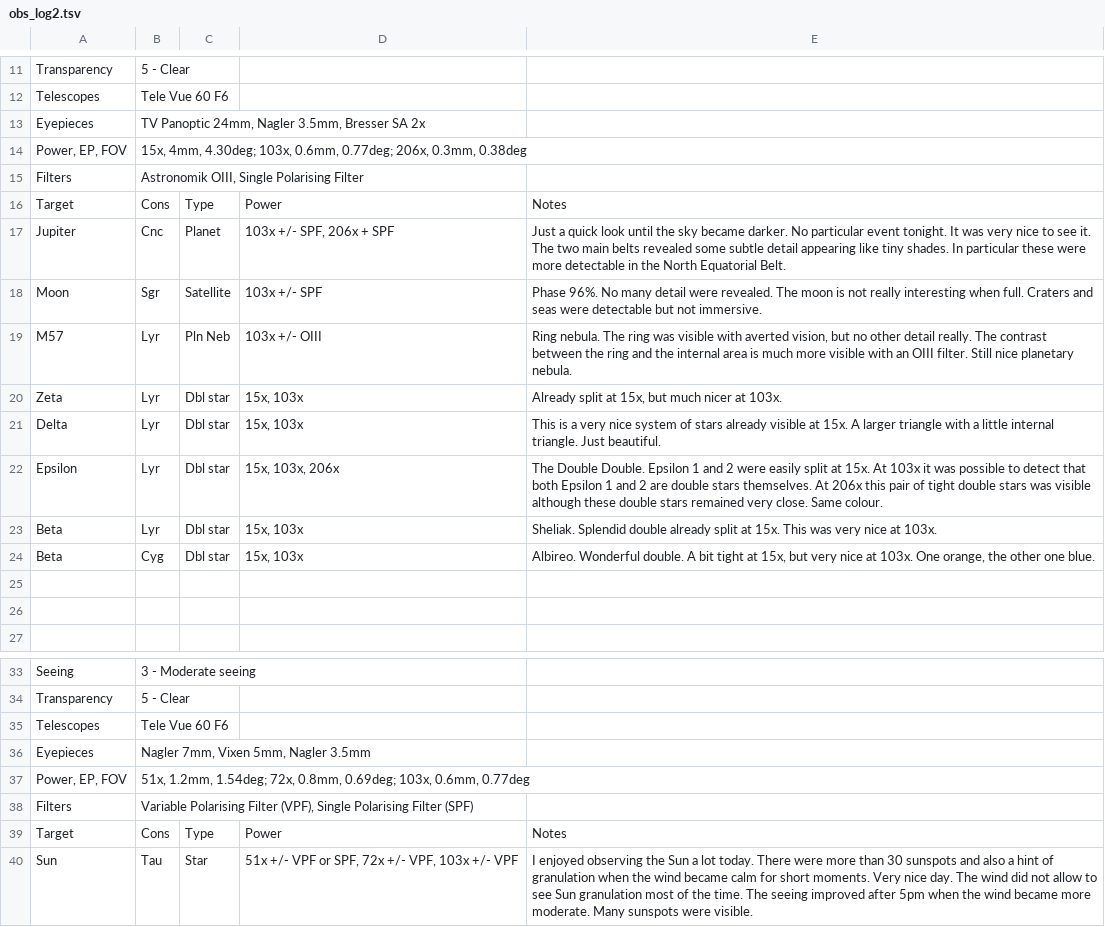
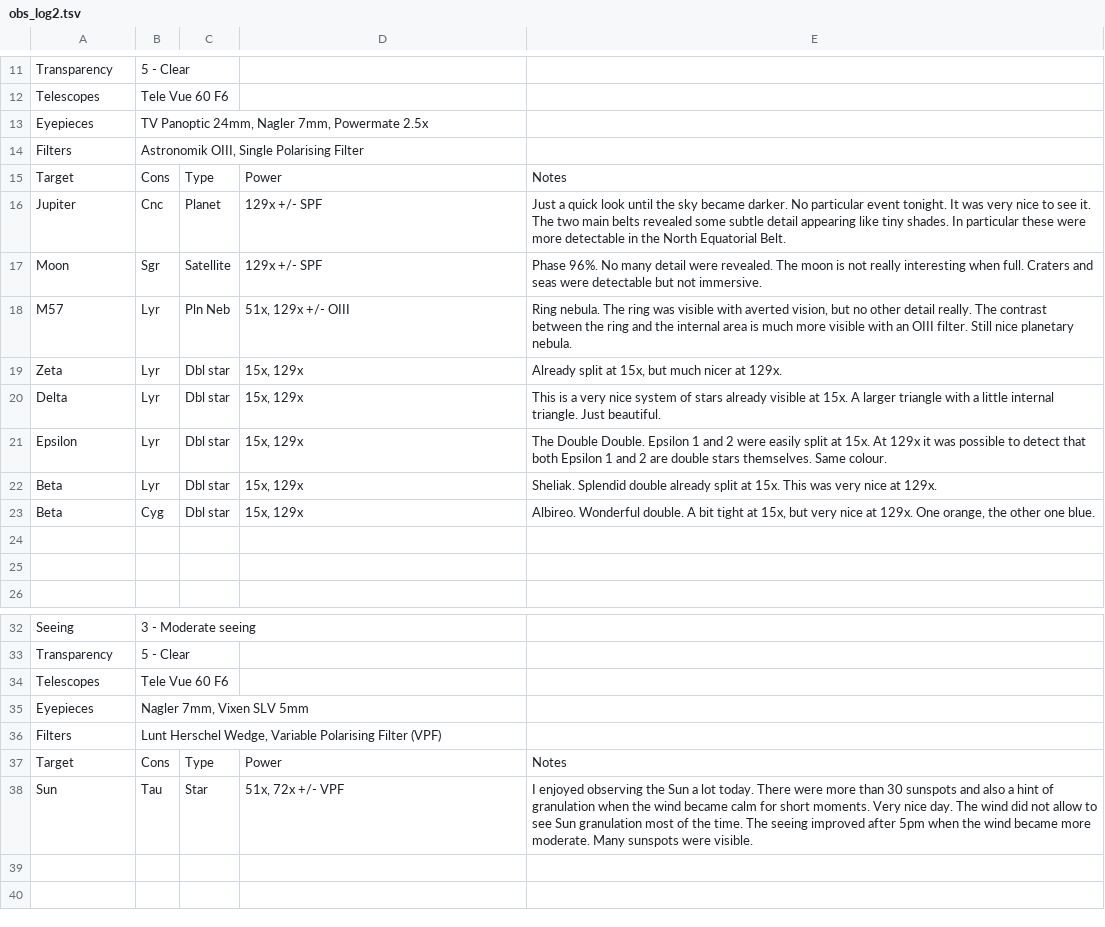
Before and after one commit to pdp10/AstroJournal, a TSV file: tsv_reports/obs_log2.tsv, drawn as a sheet; only a part is shown, gaps mark what is left out.

Commit message:
edited tsv report samples

```diff
--- a/tsv_reports/obs_log2.tsv
+++ b/tsv_reports/obs_log2.tsv
@@ -12,14 +12,13 @@ Transparency	5 - Clear
 Telescopes	Tele Vue 60 F6			
-Eyepieces	TV Panoptic 24mm, Nagler 3.5mm, Bresser SA 2x			
-Power, EP, FOV	15x, 4mm, 4.30deg; 103x, 0.6mm, 0.77deg; 206x, 0.3mm, 0.38deg			
+Eyepieces	TV Panoptic 24mm, Nagler 7mm, Powermate 2.5x
 Filters	Astronomik OIII, Single Polarising Filter			
 Target	Cons	Type	Power	Notes
-Jupiter	Cnc	Planet	103x +/- SPF, 206x + SPF	Just a quick look until the sky became darker. No particular event tonight. It was very nice to see it. The two main belts revealed some subtle detail appearing like tiny shades. In particular these were more detectable in the North Equatorial Belt.
-Moon	Sgr	Satellite	103x +/- SPF	Phase 96%. No many detail were revealed. The moon is not really interesting when full. Craters and seas were detectable but not immersive.
-M57	Lyr	Pln Neb	103x +/- OIII	Ring nebula. The ring was visible with averted vision, but no other detail really. The contrast between the ring and the internal area is much more visible with an OIII filter. Still nice planetary nebula.
-Zeta	Lyr	Dbl star	15x, 103x	Already split at 15x, but much nicer at 103x.
-Delta	Lyr	Dbl star	15x, 103x	This is a very nice system of stars already visible at 15x. A larger triangle with a little internal triangle. Just beautiful.
-Epsilon	Lyr	Dbl star	15x, 103x, 206x	The Double Double. Epsilon 1 and 2 were easily split at 15x. At 103x it was possible to detect that both Epsilon 1 and 2 are double stars themselves. At 206x this pair of tight double stars was visible although these double stars remained very close. Same colour.
-Beta	Lyr	Dbl star	15x, 103x	Sheliak. Splendid double already split at 15x. This was very nice at 103x.
-Beta	Cyg	Dbl star	15x, 103x	Albireo. Wonderful double. A bit tight at 15x, but very nice at 103x. One orange, the other one blue.
+Jupiter	Cnc	Planet	129x +/- SPF	Just a quick look until the sky became darker. No particular event tonight. It was very nice to see it. The two main belts revealed some subtle detail appearing like tiny shades. In particular these were more detectable in the North Equatorial Belt.
+Moon	Sgr	Satellite	129x +/- SPF	Phase 96%. No many detail were revealed. The moon is not really interesting when full. Craters and seas were detectable but not immersive.
+M57	Lyr	Pln Neb	51x, 129x +/- OIII	Ring nebula. The ring was visible with averted vision, but no other detail really. The contrast between the ring and the internal area is much more visible with an OIII filter. Still nice planetary nebula.
+Zeta	Lyr	Dbl star	15x, 129x	Already split at 15x, but much nicer at 129x.
+Delta	Lyr	Dbl star	15x, 129x	This is a very nice system of stars already visible at 15x. A larger triangle with a little internal triangle. Just beautiful.
+Epsilon	Lyr	Dbl star	15x, 129x	The Double Double. Epsilon 1 and 2 were easily split at 15x. At 129x it was possible to detect that both Epsilon 1 and 2 are double stars themselves. Same colour.
+Beta	Lyr	Dbl star	15x, 129x	Sheliak. Splendid double already split at 15x. This was very nice at 129x.
+Beta	Cyg	Dbl star	15x, 129x	Albireo. Wonderful double. A bit tight at 15x, but very nice at 129x. One orange, the other one blue.
 				
@@ -35,6 +34,5 @@ Transparency	5 - Clear
 Telescopes	Tele Vue 60 F6			
-Eyepieces	Nagler 7mm, Vixen 5mm, Nagler 3.5mm			
-Power, EP, FOV	51x, 1.2mm, 1.54deg; 72x, 0.8mm, 0.69deg; 103x, 0.6mm, 0.77deg			
-Filters	Variable Polarising Filter (VPF), Single Polarising Filter (SPF)			
+Eyepieces	Nagler 7mm, Vixen SLV 5mm
+Filters	Lunt Herschel Wedge, Variable Polarising Filter (VPF)			
 Target	Cons	Type	Power	Notes
-Sun	Tau	Star	51x +/- VPF or SPF, 72x +/- VPF, 103x +/- VPF	I enjoyed observing the Sun a lot today. There were more than 30 sunspots and also a hint of granulation when the wind became calm for short moments. Very nice day. The wind did not allow to see Sun granulation most of the time. The seeing improved after 5pm when the wind became more moderate. Many sunspots were visible.
+Sun	Tau	Star	51x, 72x +/- VPF	I enjoyed observing the Sun a lot today. There were more than 30 sunspots and also a hint of granulation when the wind became calm for short moments. Very nice day. The wind did not allow to see Sun granulation most of the time. The seeing improved after 5pm when the wind became more moderate. Many sunspots were visible.
```
Also changed, not shown: tsv_reports/obs_log1.tsv.
